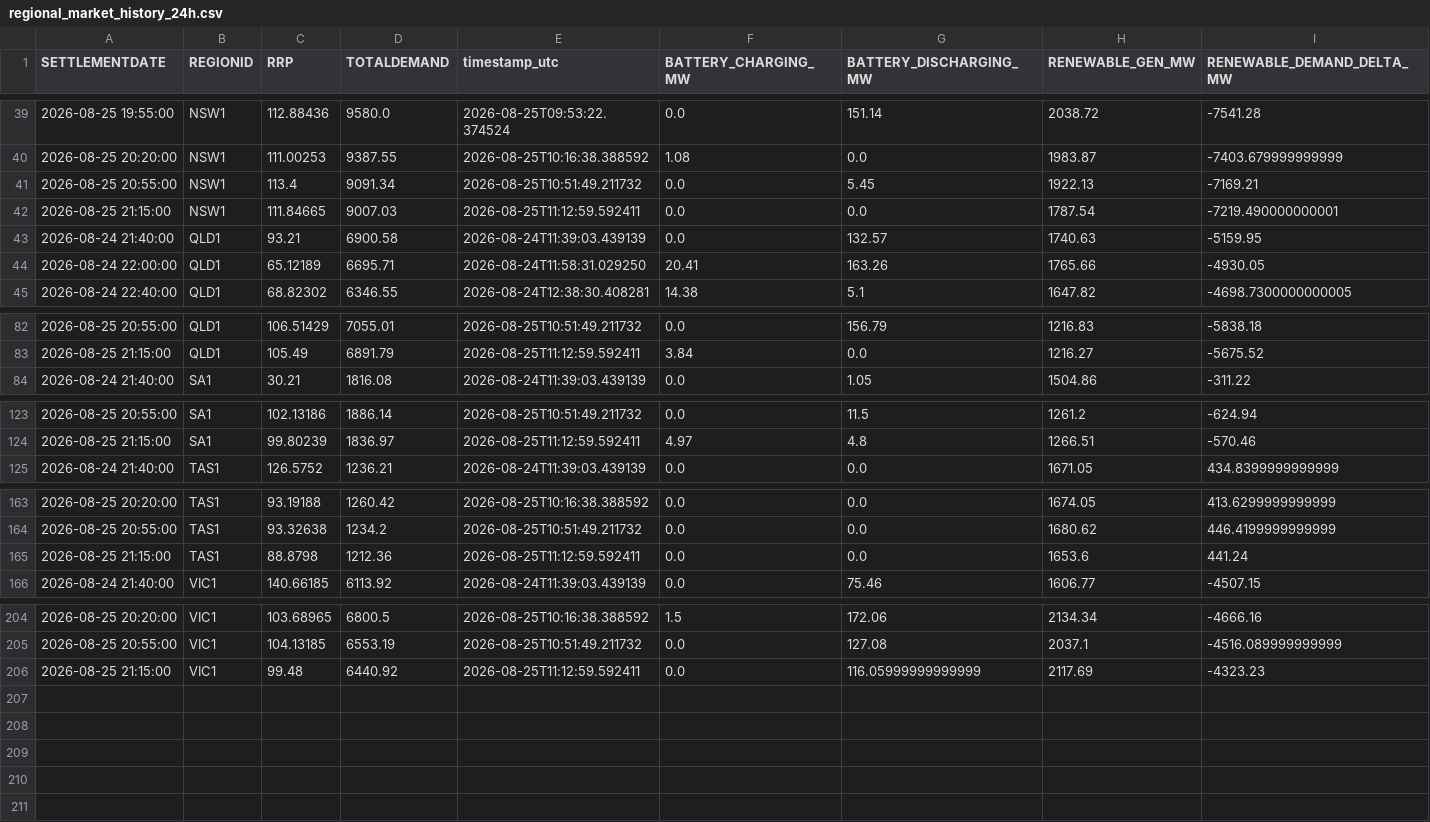
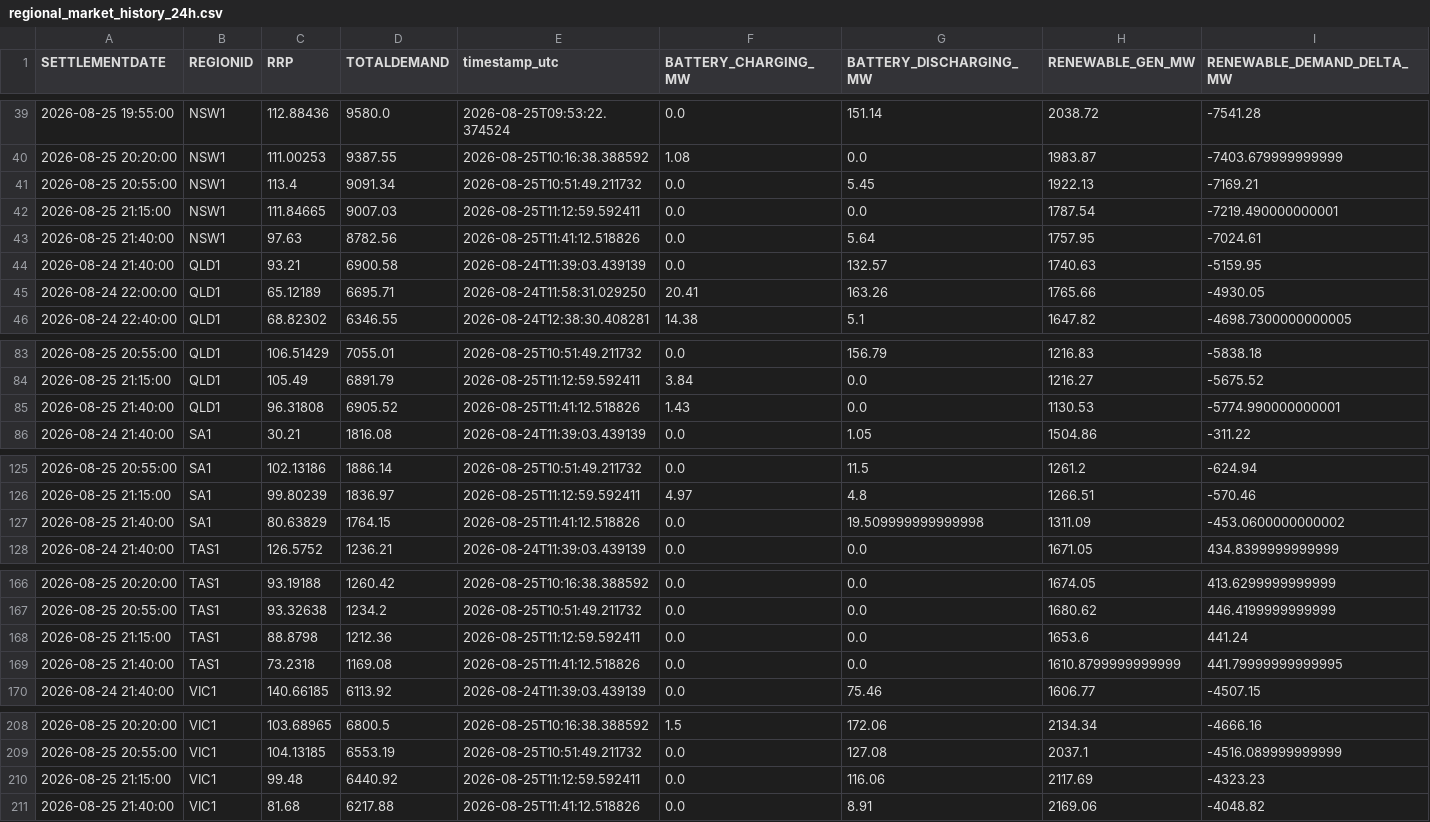
Before and after one commit to rshaw13/au_bess_map, a CSV file: data/regional_market_history_24h.csv, drawn as a sheet; only a part is shown, gaps mark what is left out.

```diff
--- a/data/regional_market_history_24h.csv
+++ b/data/regional_market_history_24h.csv
@@ -42,2 +42,3 @@ SETTLEMENTDATE,REGIONID,RRP,TOTALDEMAND,timestamp_utc,BATTERY_CHARGING_MW,BATTER
 2026-08-25 21:15:00,NSW1,111.84665,9007.03,2026-08-25T11:12:59.592411,0.0,0.0,1787.54,-7219.490000000001
+2026-08-25 21:40:00,NSW1,97.63,8782.56,2026-08-25T11:41:12.518826,0.0,5.64,1757.95,-7024.61
 2026-08-24 21:40:00,QLD1,93.21,6900.58,2026-08-24T11:39:03.439139,0.0,132.57,1740.63,-5159.95
@@ -83,2 +84,3 @@ SETTLEMENTDATE,REGIONID,RRP,TOTALDEMAND,timestamp_utc,BATTERY_CHARGING_MW,BATTER
 2026-08-25 21:15:00,QLD1,105.49,6891.79,2026-08-25T11:12:59.592411,3.84,0.0,1216.27,-5675.52
+2026-08-25 21:40:00,QLD1,96.31808,6905.52,2026-08-25T11:41:12.518826,1.43,0.0,1130.53,-5774.990000000001
 2026-08-24 21:40:00,SA1,30.21,1816.08,2026-08-24T11:39:03.439139,0.0,1.05,1504.86,-311.22
@@ -124,2 +126,3 @@ SETTLEMENTDATE,REGIONID,RRP,TOTALDEMAND,timestamp_utc,BATTERY_CHARGING_MW,BATTER
 2026-08-25 21:15:00,SA1,99.80239,1836.97,2026-08-25T11:12:59.592411,4.97,4.8,1266.51,-570.46
+2026-08-25 21:40:00,SA1,80.63829,1764.15,2026-08-25T11:41:12.518826,0.0,19.509999999999998,1311.09,-453.0600000000002
 2026-08-24 21:40:00,TAS1,126.5752,1236.21,2026-08-24T11:39:03.439139,0.0,0.0,1671.05,434.8399999999999
@@ -165,2 +168,3 @@ SETTLEMENTDATE,REGIONID,RRP,TOTALDEMAND,timestamp_utc,BATTERY_CHARGING_MW,BATTER
 2026-08-25 21:15:00,TAS1,88.8798,1212.36,2026-08-25T11:12:59.592411,0.0,0.0,1653.6,441.24
+2026-08-25 21:40:00,TAS1,73.2318,1169.08,2026-08-25T11:41:12.518826,0.0,0.0,1610.8799999999999,441.79999999999995
 2026-08-24 21:40:00,VIC1,140.66185,6113.92,2026-08-24T11:39:03.439139,0.0,75.46,1606.77,-4507.15
@@ -205,2 +209,3 @@ SETTLEMENTDATE,REGIONID,RRP,TOTALDEMAND,timestamp_utc,BATTERY_CHARGING_MW,BATTER
 2026-08-25 20:55:00,VIC1,104.13185,6553.19,2026-08-25T10:51:49.211732,0.0,127.08,2037.1,-4516.089999999999
-2026-08-25 21:15:00,VIC1,99.48,6440.92,2026-08-25T11:12:59.592411,0.0,116.05999999999999,2117.69,-4323.23
+2026-08-25 21:15:00,VIC1,99.48,6440.92,2026-08-25T11:12:59.592411,0.0,116.06,2117.69,-4323.23
+2026-08-25 21:40:00,VIC1,81.68,6217.88,2026-08-25T11:41:12.518826,0.0,8.91,2169.06,-4048.82
```
Also changed, not shown: data/bess_history_24h.csv, data/latest_bess_data.csv, 1 other file.
